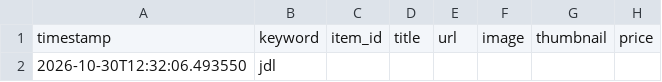
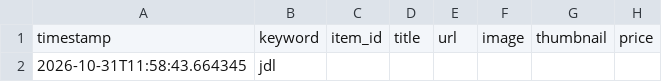
Before and after one commit to avatiah/ebay-analyzer, a CSV file: data/raw_data.csv, drawn as a sheet; only a part is shown; the diff names each change by its address in the sheet, - before the commit and + after, or states it on an @@ line.

```diff
--- a/data/raw_data.csv
+++ b/data/raw_data.csv
-A2: 2026-10-30T12:32:06.493550
+A2: 2026-10-31T11:58:43.664345
```
